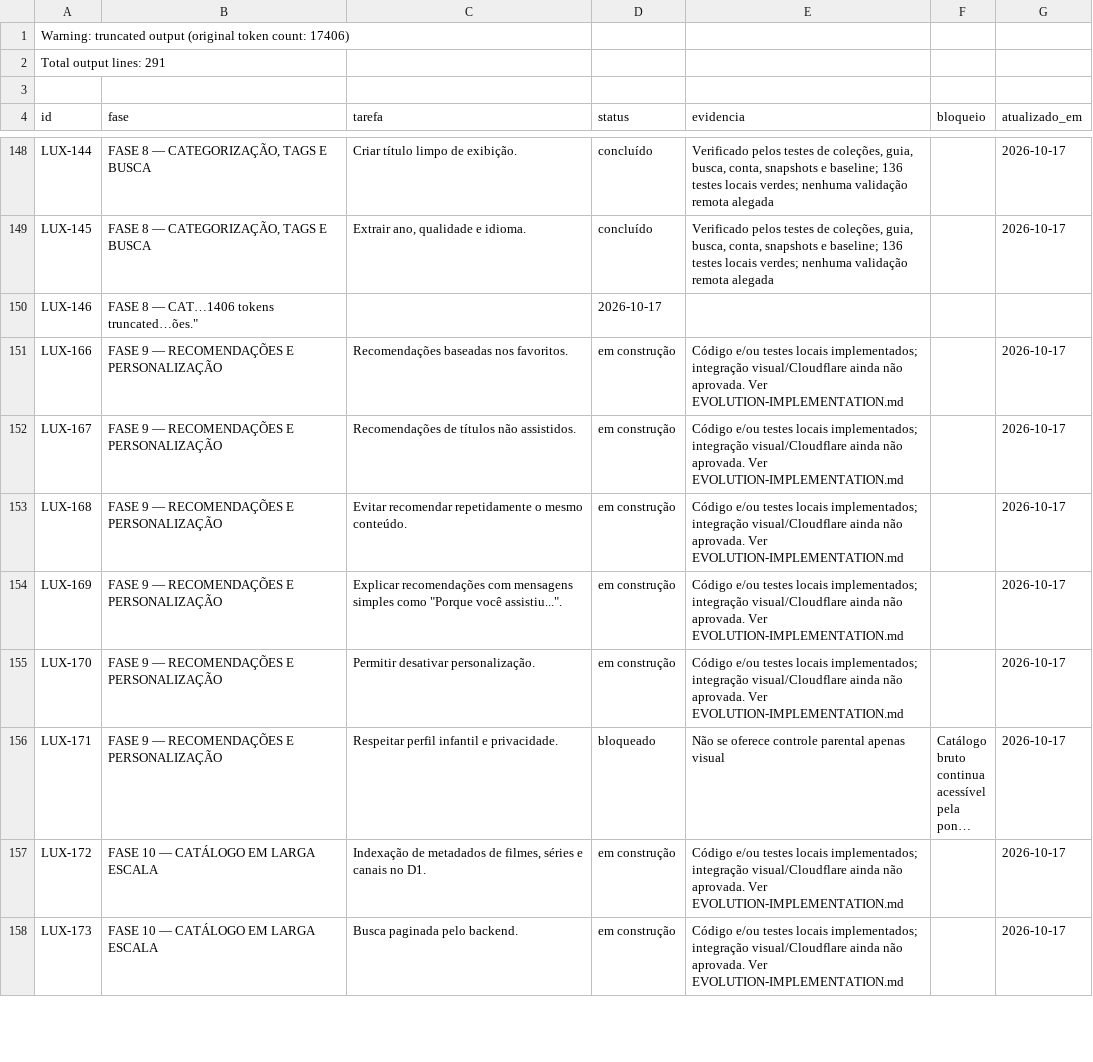
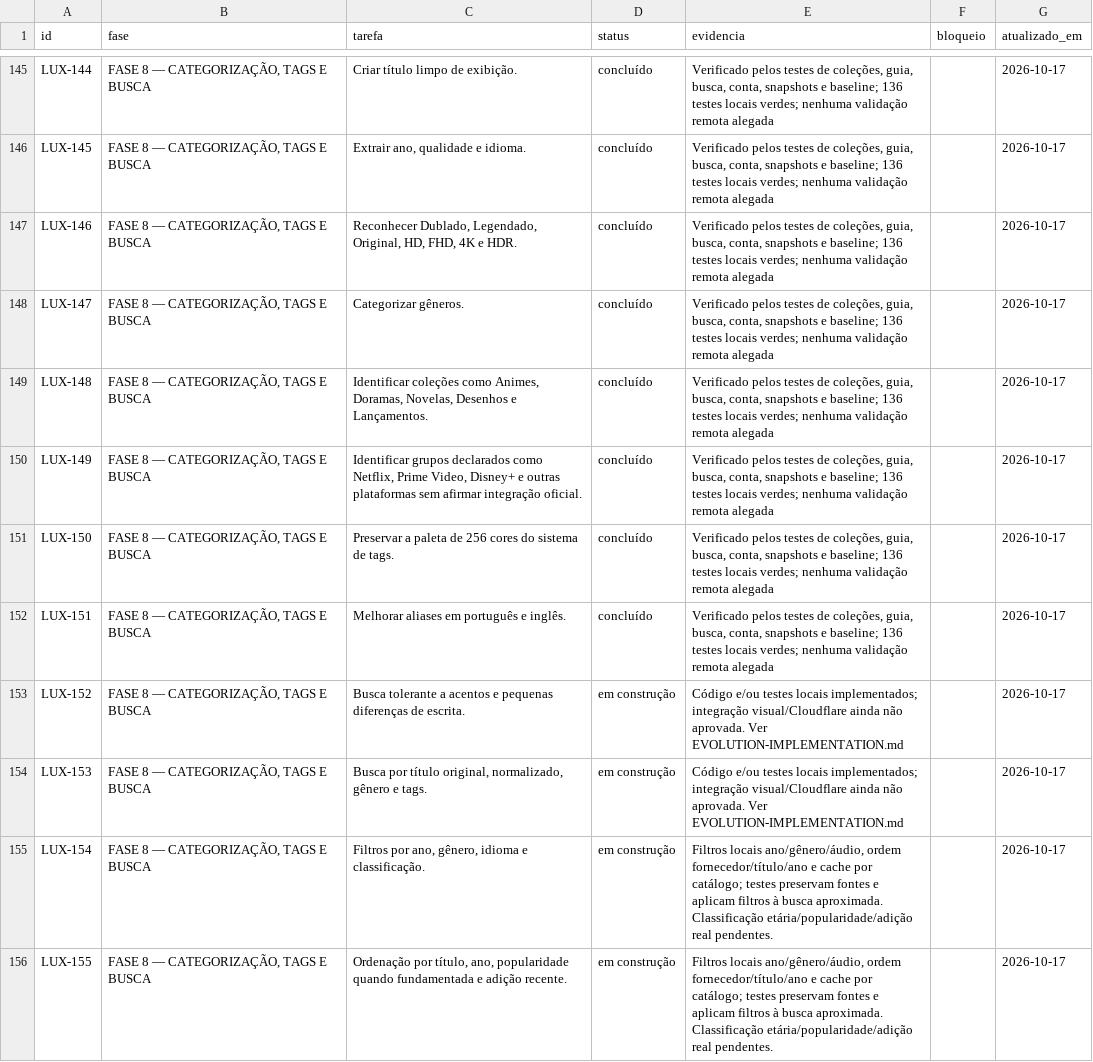
Before and after one commit to DevSouza208/LuxPlayerZero, a CSV file: docs/TAREFAS.csv, drawn as a sheet; only a part is shown, gaps mark what is left out; the shorter side is filled out with more unchanged rows; long unchanged cells end in …; the diff covers the shown part only.

```diff
--- a/docs/TAREFAS.csv
+++ b/docs/TAREFAS.csv
@@ -1,3 +0,0 @@
-Warning: truncated output (original token count: 17406)
-Total output lines: 291
-
@@ -149,2 +146,11 @@ LUX-144;FASE 8 — CATEGORIZAÇÃO, TAGS E BUSCA;Criar título limpo de exibiç
 LUX-145;FASE 8 — CATEGORIZAÇÃO, TAGS E BUSCA;Extrair ano, qualidade e idioma.;concluído;"Verificado pelos testes de coleções, guia, busca, conta, snapshots e baseline; 136 testes locais verdes; nenhuma validação remota alegada";;2026-10-17
-LUX-146;FASE 8 — CAT…1406 tokens truncated…ões.";;2026-10-17
+LUX-146;FASE 8 — CATEGORIZAÇÃO, TAGS E BUSCA;Reconhecer Dublado, Legendado, Original, HD, FHD, 4K e HDR.;concluído;"Verificado pelos testes de coleções, guia, busca, conta, snapshots e baseline; 136 testes locais verdes; nenhuma validação remota alegada";;2026-10-17
+LUX-147;FASE 8 — CATEGORIZAÇÃO, TAGS E BUSCA;Categorizar gêneros.;concluído;"Verificado pelos testes de coleções, guia, busca, conta, snapshots e baseline; 136 testes locais verdes; nenhuma validação remota alegada";;2026-10-17
+LUX-148;FASE 8 — CATEGORIZAÇÃO, TAGS E BUSCA;Identificar coleções como Animes, Doramas, Novelas, Desenhos e Lançamentos.;concluído;"Verificado pelos testes de coleções, guia, busca, conta, snapshots e baseline; 136 testes locais verdes; nenhuma validação remota alegada";;2026-10-17
+LUX-149;FASE 8 — CATEGORIZAÇÃO, TAGS E BUSCA;Identificar grupos declarados como Netflix, Prime Video, Disney+ e outras plataformas sem afirmar integração oficial.;concluído;"Verificado pelos testes de coleções, guia, busca, conta, snapshots e baseline; 136 testes locais verdes; nenhuma validação remota alegada";;2026-10-17
+LUX-150;FASE 8 — CATEGORIZAÇÃO, TAGS E BUSCA;Preservar a paleta de 256 cores do sistema de tags.;concluído;"Verificado pelos testes de coleções, guia, busca, conta, snapshots e baseline; 136 testes locais verdes; nenhuma validação remota alegada";;2026-10-17
+LUX-151;FASE 8 — CATEGORIZAÇÃO, TAGS E BUSCA;Melhorar aliases em português e inglês.;concluído;"Verificado pelos testes de coleções, guia, busca, conta, snapshots e baseline; 136 testes locais verdes; nenhuma validação remota alegada";;2026-10-17
+LUX-152;FASE 8 — CATEGORIZAÇÃO, TAGS E BUSCA;Busca tolerante a acentos e pequenas diferenças de escrita.;em construção;"Código e/ou testes locais implementados; integração visual/Cloudflare ainda não aprovada. Ver EVOLUTION-IMPLEMENTATION.md";;2026-10-17
+LUX-153;FASE 8 — CATEGORIZAÇÃO, TAGS E BUSCA;Busca por título original, normalizado, gênero e tags.;em construção;"Código e/ou testes locais implementados; integração visual/Cloudflare ainda não aprovada. Ver EVOLUTION-IMPLEMENTATION.md";;2026-10-17
+LUX-154;FASE 8 — CATEGORIZAÇÃO, TAGS E BUSCA;Filtros por ano, gênero, idioma e classificação.;em construção;"Filtros locais ano/gênero/áudio, ordem fornecedor/título/ano e cache por catálogo; testes preservam fontes e aplicam filtros à busca aproximada. Classificação etária/popularidade/adição real pendentes.";;2026-10-17
+LUX-155;FASE 8 — CATEGORIZAÇÃO, TAGS E BUSCA;Ordenação por título, ano, popularidade quando fundamentada e adição recente.;em construção;"Filtros locais ano/gênero/áudio, ordem fornecedor/título/ano e cache por catálogo; testes preservam fontes e aplicam filtros à busca aproximada. Classificação etária/popularidade/adição real pendentes.";;2026-10-17
```
Also changed, not shown: 11 added rows elsewhere in this file, 4 other files.
